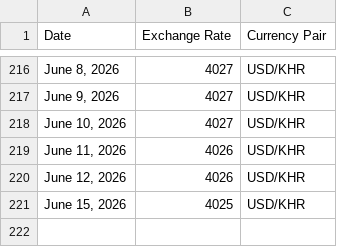
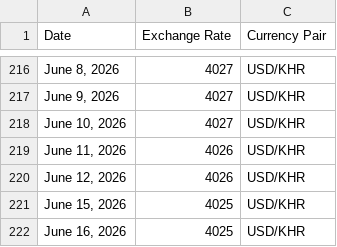
Before and after one commit to RoatnyN/xchangerate, a CSV file: data/ExchangeRate.csv, drawn as a sheet; only a part is shown, gaps mark what is left out.

```diff
--- a/data/ExchangeRate.csv
+++ b/data/ExchangeRate.csv
@@ -221 +221,2 @@ Date,Exchange Rate,Currency Pair
 "June 15, 2026",4025,USD/KHR
+"June 16, 2026",4025,USD/KHR
```
